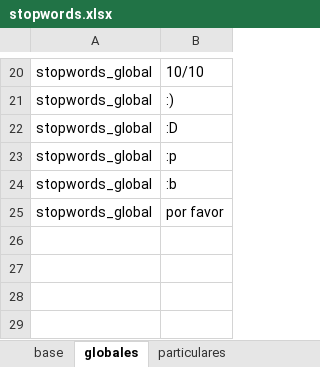
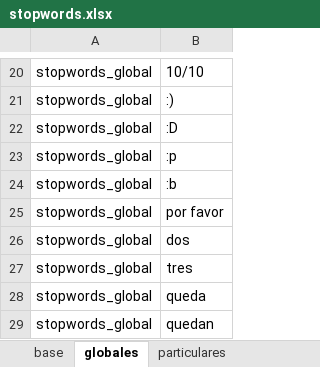
Before and after one commit to julianecheverry/capstonenlpencuestas_mine9, an Excel workbook: data/utilities/stopwords.xlsx, sheet globales, drawn as a sheet; only a part is shown, gaps mark what is left out; values as stored, in another font and other column widths than the file's, no borders; the diff names each change by its address in the sheet, - before the commit and + after, or states it on an @@ line.

Commit message:
feat(nlp): conciliación de utilities Fase 1 — taxonomía (+VOCACION obs24, −2 sin etiquetas), stopwords opción A y lector NLP

```diff
--- a/data/utilities/stopwords.xlsx (sheet globales)
+++ b/data/utilities/stopwords.xlsx (sheet globales)
+row 26: stopwords_global | dos
+row 27: stopwords_global | tres
+row 28: stopwords_global | queda
+row 29: stopwords_global | quedan
```
Also changed, not shown: sheet particulares, data/utilities/taxonomia.xlsx, 7 other files.
